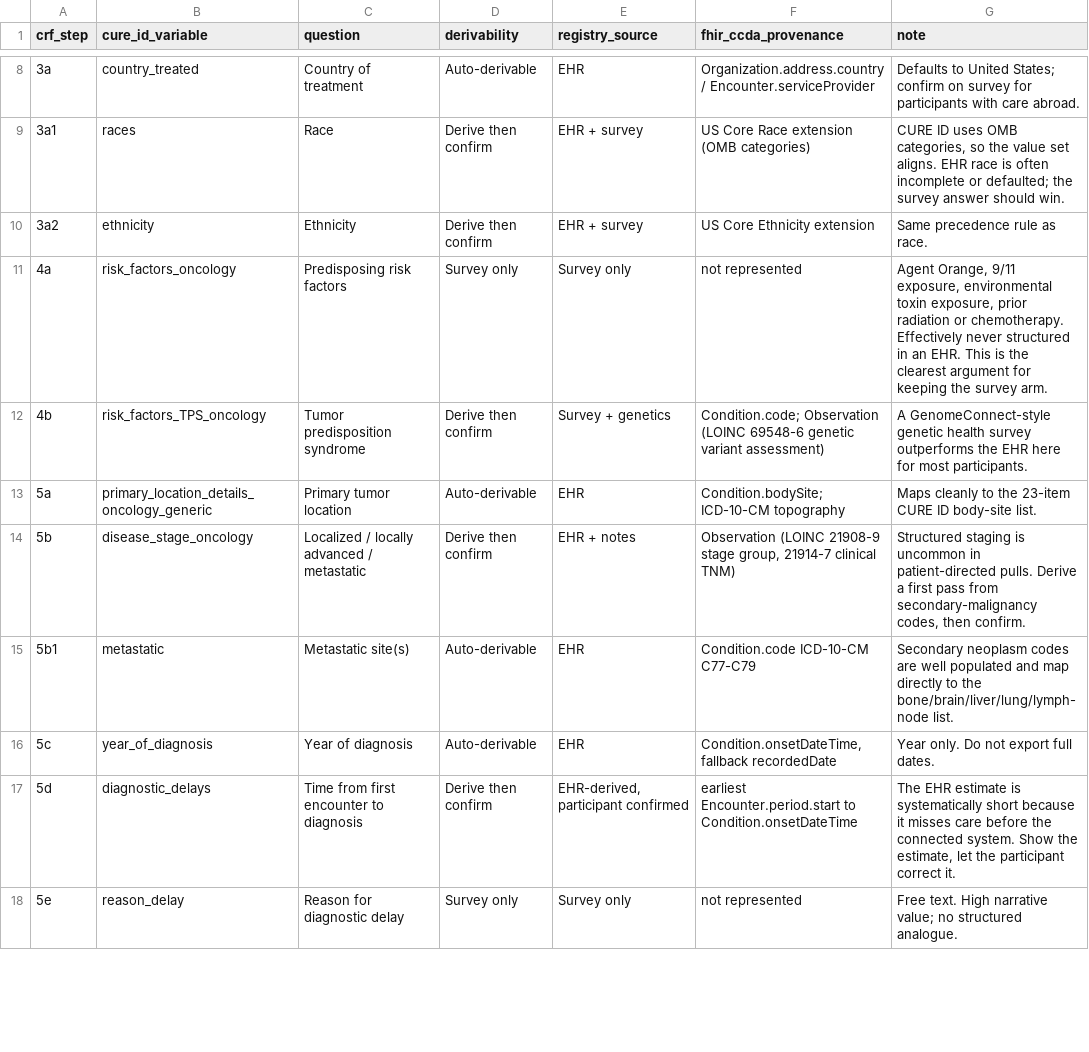
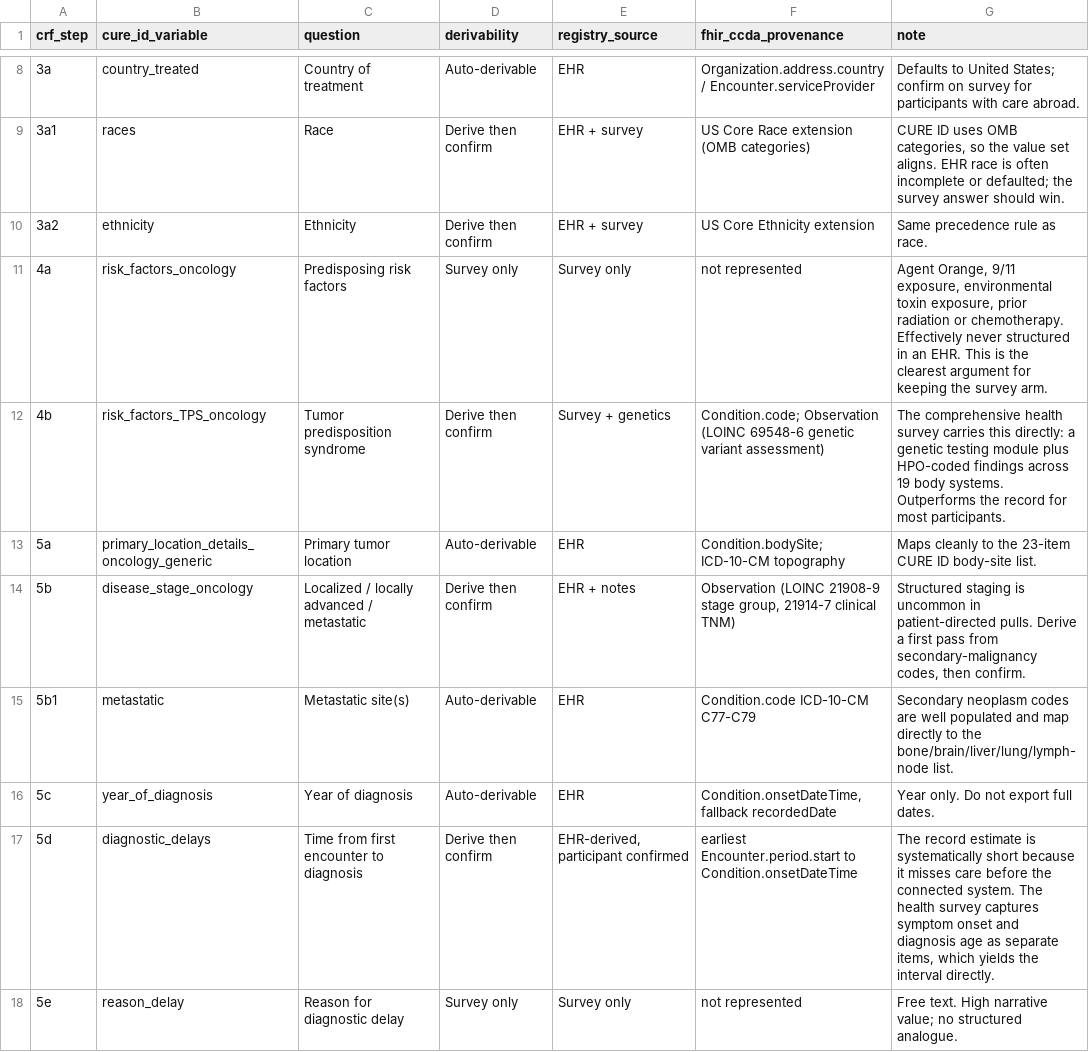
Before and after one commit to BoyceLab/OncoRegMockup, a CSV file: OncoRegistry_CUREID_Crosswalk.csv, drawn as a sheet; only a part is shown, gaps mark what is left out; the diff covers the shown part only.

```diff
--- a/OncoRegistry_CUREID_Crosswalk.csv
+++ b/OncoRegistry_CUREID_Crosswalk.csv
@@ -11,3 +11,3 @@ crf_step,cure_id_variable,question,derivability,registry_source,fhir_ccda_proven
 "4a","risk_factors_oncology","Predisposing risk factors","Survey only","Survey only","not represented","Agent Orange, 9/11 exposure, environmental toxin exposure, prior radiation or chemotherapy. Effectively never structured in an EHR. This is the clearest argument for keeping the survey arm."
-"4b","risk_factors_TPS_oncology","Tumor predisposition syndrome","Derive then confirm","Survey + genetics","Condition.code; Observation (LOINC 69548-6 genetic variant assessment)","A GenomeConnect-style genetic health survey outperforms the EHR here for most participants."
+"4b","risk_factors_TPS_oncology","Tumor predisposition syndrome","Derive then confirm","Survey + genetics","Condition.code; Observation (LOINC 69548-6 genetic variant assessment)","The comprehensive health survey carries this directly: a genetic testing module plus HPO-coded findings across 19 body systems. Outperforms the record for most participants."
 "5a","primary_location_details_oncology_generic","Primary tumor location","Auto-derivable","EHR","Condition.bodySite; ICD-10-CM topography","Maps cleanly to the 23-item CURE ID body-site list."
@@ -16,3 +16,3 @@ crf_step,cure_id_variable,question,derivability,registry_source,fhir_ccda_proven
 "5c","year_of_diagnosis","Year of diagnosis","Auto-derivable","EHR","Condition.onsetDateTime, fallback recordedDate","Year only. Do not export full dates."
-"5d","diagnostic_delays","Time from first encounter to diagnosis","Derive then confirm","EHR-derived, participant confirmed","earliest Encounter.period.start to Condition.onsetDateTime","The EHR estimate is systematically short because it misses care before the connected system. Show the estimate, let the participant correct it."
+"5d","diagnostic_delays","Time from first encounter to diagnosis","Derive then confirm","EHR-derived, participant confirmed","earliest Encounter.period.start to Condition.onsetDateTime","The record estimate is systematically short because it misses care before the connected system. The health survey captures symptom onset and diagnosis age as separate items, which yields the interval directly."
 "5e","reason_delay","Reason for diagnostic delay","Survey only","Survey only","not represented","Free text. High narrative value; no structured analogue."
```
Also changed, not shown: 3 edited cells elsewhere in this file, OncoRegistry_CUREID_Submission_Dictionary.csv, 2 other files.
